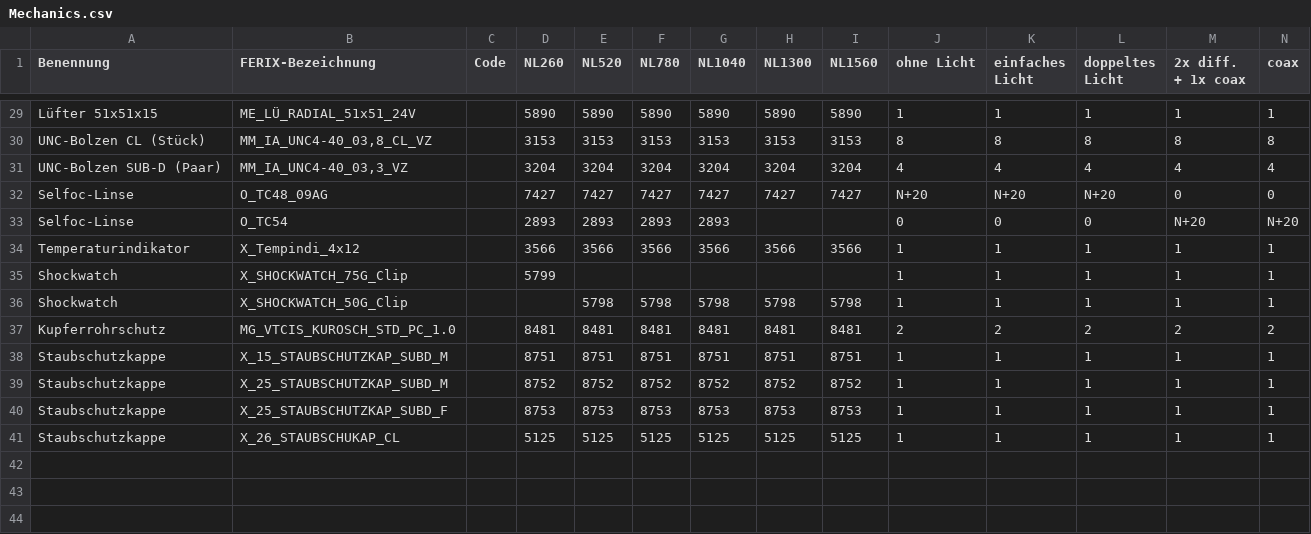
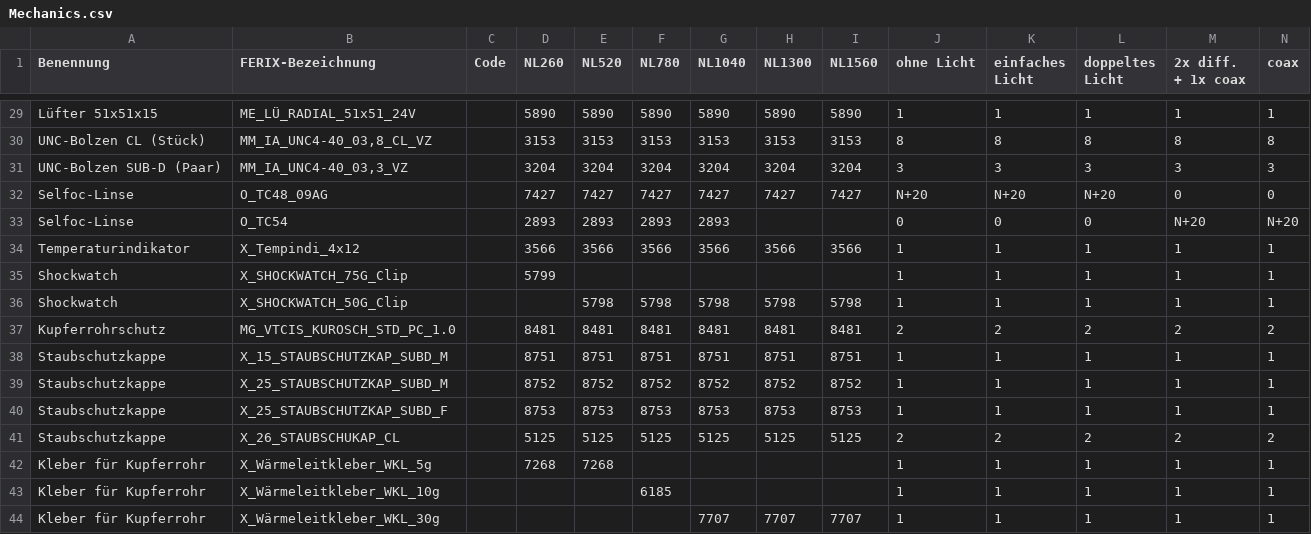
Before and after one commit to TichawaVision/Konfigurator, a CSV file: src/tivi/cis/vtcis/Mechanics.csv, drawn as a sheet; only a part is shown, gaps mark what is left out.

```diff
--- a/src/tivi/cis/vtcis/Mechanics.csv
+++ b/src/tivi/cis/vtcis/Mechanics.csv
@@ -30,3 +30,3 @@ Lüfter 51x51x15;ME_LÜ_RADIAL_51x51_24V;;5890;5890;5890;5890;5890;5890;1;1;1;1;
 UNC-Bolzen CL (Stück);MM_IA_UNC4-40_03,8_CL_VZ;;3153;3153;3153;3153;3153;3153;8;8;8;8;8
-UNC-Bolzen SUB-D (Paar);MM_IA_UNC4-40_03,3_VZ;;3204;3204;3204;3204;3204;3204;4;4;4;4;4
+UNC-Bolzen SUB-D (Paar);MM_IA_UNC4-40_03,3_VZ;;3204;3204;3204;3204;3204;3204;3;3;3;3;3
 Selfoc-Linse;O_TC48_09AG;;7427;7427;7427;7427;7427;7427;N+20;N+20;N+20;0;0
@@ -40,2 +40,5 @@ Staubschutzkappe;X_25_STAUBSCHUTZKAP_SUBD_M;;8752;8752;8752;8752;8752;8752;1;1;1
 Staubschutzkappe;X_25_STAUBSCHUTZKAP_SUBD_F;;8753;8753;8753;8753;8753;8753;1;1;1;1;1
-Staubschutzkappe;X_26_STAUBSCHUKAP_CL;;5125;5125;5125;5125;5125;5125;1;1;1;1;1
+Staubschutzkappe;X_26_STAUBSCHUKAP_CL;;5125;5125;5125;5125;5125;5125;2;2;2;2;2
+Kleber für Kupferrohr;X_Wärmeleitkleber_WKL_5g;;7268;7268;;;;;1;1;1;1;1
+Kleber für Kupferrohr;X_Wärmeleitkleber_WKL_10g;;;;6185;;;;1;1;1;1;1
+Kleber für Kupferrohr;X_Wärmeleitkleber_WKL_30g;;;;;7707;7707;7707;1;1;1;1;1
```
Also changed, not shown: build/classes/tivi/cis/Prices.csv, build/classes/tivi/cis/vscis/Mechanics.csv, 33 other files.
